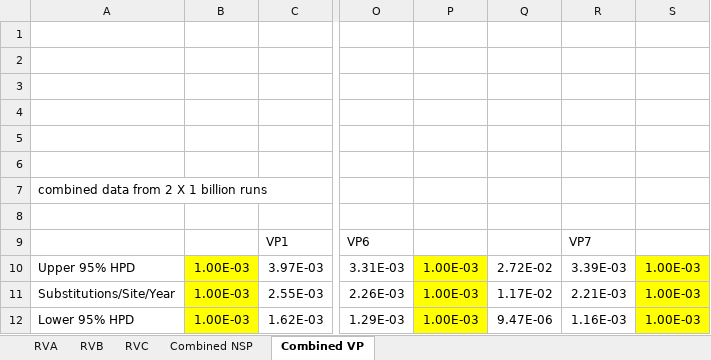
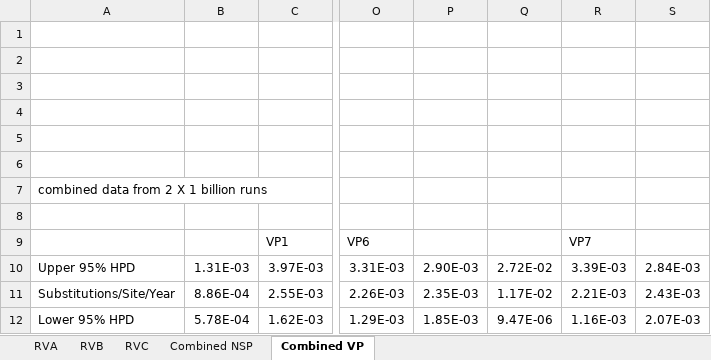
Before and after one commit to xiongqc/rotavirus, an Excel workbook: 20 Results/meanRate.xlsx, sheet Combined VP, drawn as a sheet; only a part is shown, gaps mark what is left out; values as stored, in another font and other column widths than the file's, no borders; charts and pictures not drawn; the diff names each change by its address in the sheet, - before the commit and + after, or states it on an @@ line.

```diff
--- a/20 Results/meanRate.xlsx (sheet Combined VP)
+++ b/20 Results/meanRate.xlsx (sheet Combined VP)
-B10: 1.00E-03
+B10: 1.31E-03
-B10:B12 fill: #FFFF00
+B10:B12 fill: none
-P10: 1.00E-03
+P10: 2.90E-03
-P10:P12 fill: #FFFF00
+P10:P12 fill: none
-S10: 1.00E-03
+S10: 2.84E-03
-S10:S12 fill: #FFFF00
+S10:S12 fill: none
-B11: 1.00E-03
+B11: 8.86E-04
-P11: 1.00E-03
+P11: 2.35E-03
-S11: 1.00E-03
+S11: 2.43E-03
-B12: 1.00E-03
+B12: 5.78E-04
-P12: 1.00E-03
+P12: 1.85E-03
-S12: 1.00E-03
+S12: 2.07E-03
```
Also changed, not shown: sheet RVC, sheet RVA, charts or pictures.
